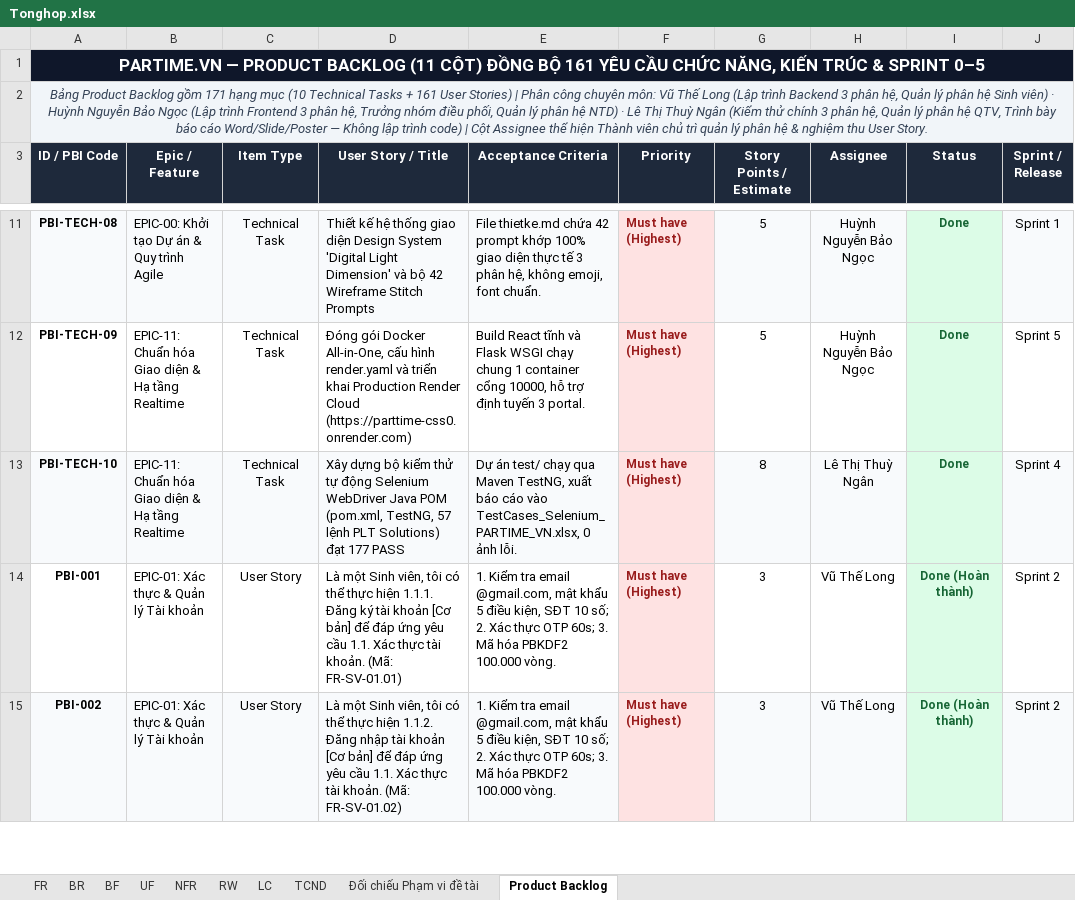
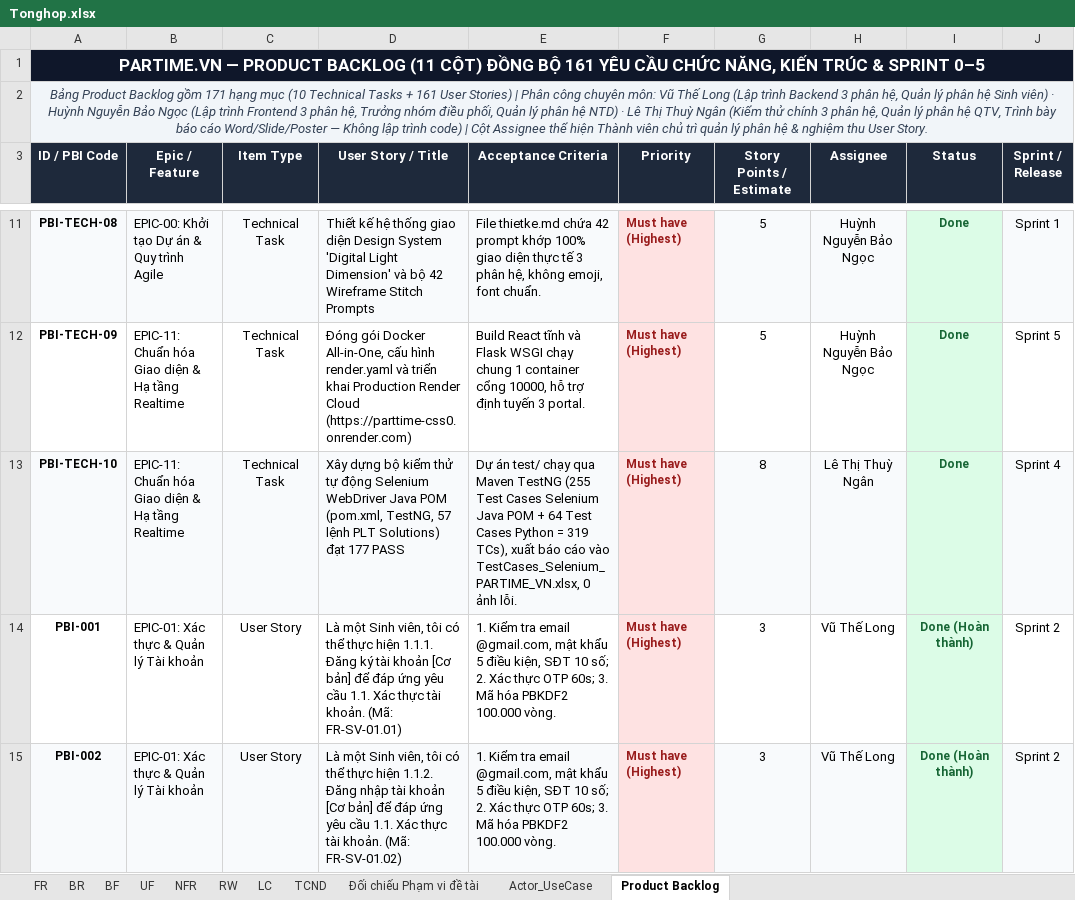
Before and after one commit to Johnny120905/CDTN02, an Excel workbook: tailieu/bailam/Tonghop.xlsx, sheet Product Backlog, drawn as a sheet; only a part is shown, gaps mark what is left out; values as stored, in another font and other column widths than the file's, no borders; the diff names each change by its address in the sheet, - before the commit and + after, or states it on an @@ line.

Commit message:
docs(bailam): dong bo 100% tai lieu, them Actor_UseCase.drawio, cap nhat Tonghop/Chamcong va chot moc Poster 23/11 & Bao ve 30/11

```diff
--- a/tailieu/bailam/Tonghop.xlsx (sheet Product Backlog)
+++ b/tailieu/bailam/Tonghop.xlsx (sheet Product Backlog)
+sheet tab: Actor_UseCase
-E13 (Acceptance Criteria): …qua Maven TestNG, xuất báo…
+E13 (Acceptance Criteria): …qua Maven TestNG (255 Test Cases Selenium Java POM + 64 Test Cases Python = 319 TCs), xuất báo…
```
Also changed, not shown: tailieu/bailam/Chamcong.xlsx, 13 other files.
